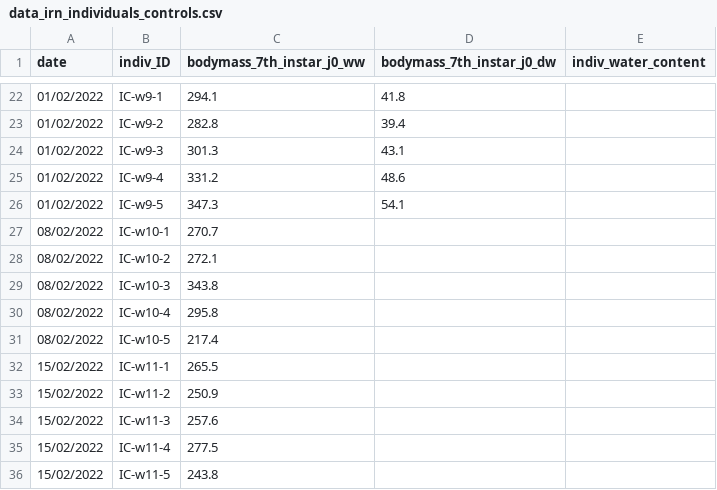
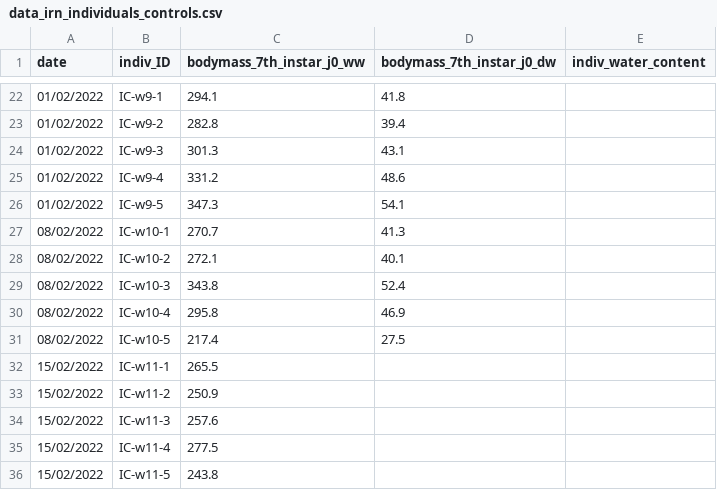
Before and after one commit to samuelcharberet/intake_rate_experiment, a CSV file: 1_data/data_irn_individuals_controls.csv, drawn as a sheet; only a part is shown, gaps mark what is left out; the diff names each change by its address in the sheet, - before the commit and + after, or states it on an @@ line.

```diff
--- a/1_data/data_irn_individuals_controls.csv
+++ b/1_data/data_irn_individuals_controls.csv
-D27 (bodymass_7th_instar_j0_dw): (empty)
+D27 (bodymass_7th_instar_j0_dw): 41.3
-D28 (bodymass_7th_instar_j0_dw): (empty)
+D28 (bodymass_7th_instar_j0_dw): 40.1
-D29 (bodymass_7th_instar_j0_dw): (empty)
+D29 (bodymass_7th_instar_j0_dw): 52.4
-D30 (bodymass_7th_instar_j0_dw): (empty)
+D30 (bodymass_7th_instar_j0_dw): 46.9
-D31 (bodymass_7th_instar_j0_dw): (empty)
+D31 (bodymass_7th_instar_j0_dw): 27.5
```
Also changed, not shown: 1_data/data_irn_food_controls.csv, 1_data/data_irn_individuals.csv, 7 other files.
